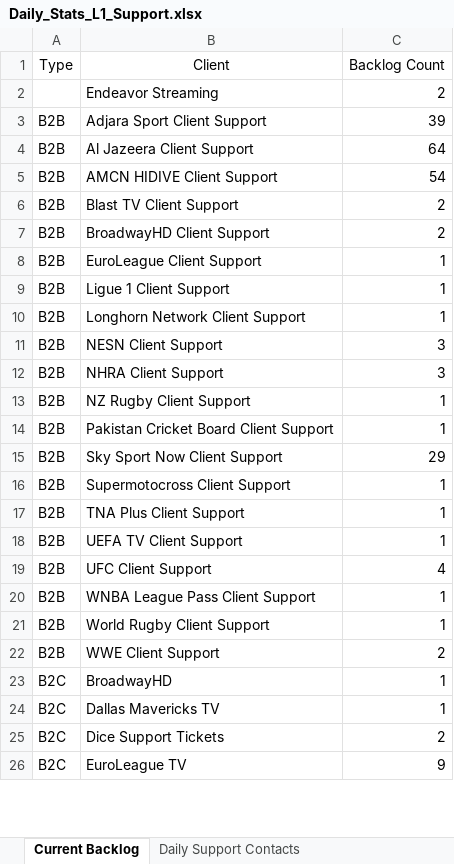
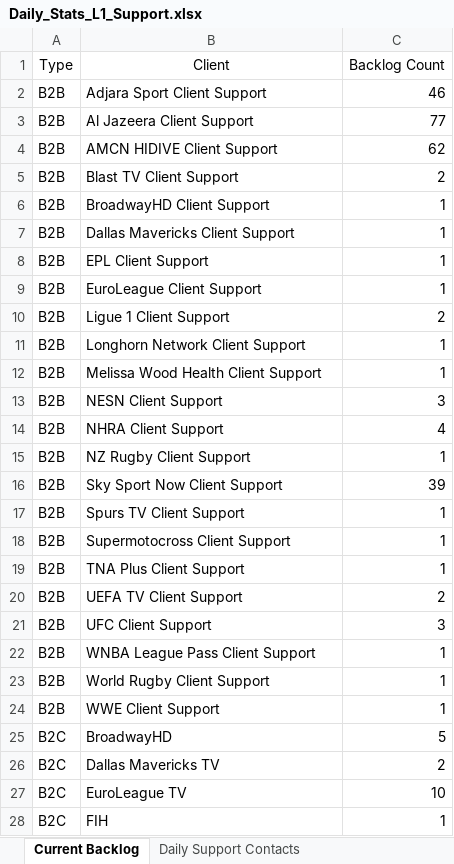
Before and after one commit to Strideface/Daily-Stats-Automation, an Excel workbook: Daily_Stats_L1_Support.xlsx, sheet Current Backlog, drawn as a sheet; only a part is shown; values as stored, in another font and other column widths than the file's, no borders; removed rows and columns are numbered as before the commit, all else as after; the diff covers the shown part only; the diff names each change by its address in the sheet, - before the commit and + after, or states it on an @@ line.

Commit message:
removed ABFF from clients lists

```diff
--- a/Daily_Stats_L1_Support.xlsx (sheet Current Backlog)
+++ b/Daily_Stats_L1_Support.xlsx (sheet Current Backlog)
-row 2:  | Endeavor Streaming | 2
-C2 (Backlog Count): 39
+C2 (Backlog Count): 46
-C3 (Backlog Count): 64
+C3 (Backlog Count): 77
-C4 (Backlog Count): 54
+C4 (Backlog Count): 62
-C6 (Backlog Count): 2
+C6 (Backlog Count): 1
+row 7: B2B | Dallas Mavericks Client Support | 1
+row 8: B2B | EPL Client Support | 1
-C10 (Backlog Count): 1
+C10 (Backlog Count): 2
+row 12: B2B | Melissa Wood Health Client Support | 1
-C14 (Backlog Count): 3
+C14 (Backlog Count): 4
-row 14: B2B | Pakistan Cricket Board Client Support | 1
-C16 (Backlog Count): 29
+C16 (Backlog Count): 39
+row 17: B2B | Spurs TV Client Support | 1
-C20 (Backlog Count): 1
+C20 (Backlog Count): 2
-C21 (Backlog Count): 4
+C21 (Backlog Count): 3
-C24 (Backlog Count): 2
+C24 (Backlog Count): 1
-C25 (Backlog Count): 1
+C25 (Backlog Count): 5
-C26 (Backlog Count): 1
+C26 (Backlog Count): 2
-row 25: B2C | Dice Support Tickets | 2
-C27 (Backlog Count): 9
+C27 (Backlog Count): 10
+row 28: B2C | FIH | 1
```
Also changed, not shown: 3 added rows, 2 removed rows and 6 edited cells elsewhere in this sheet, sheet Daily Support Contacts, other sheet tabs, Daily_Team_Stats.xlsx, 2 other files.
